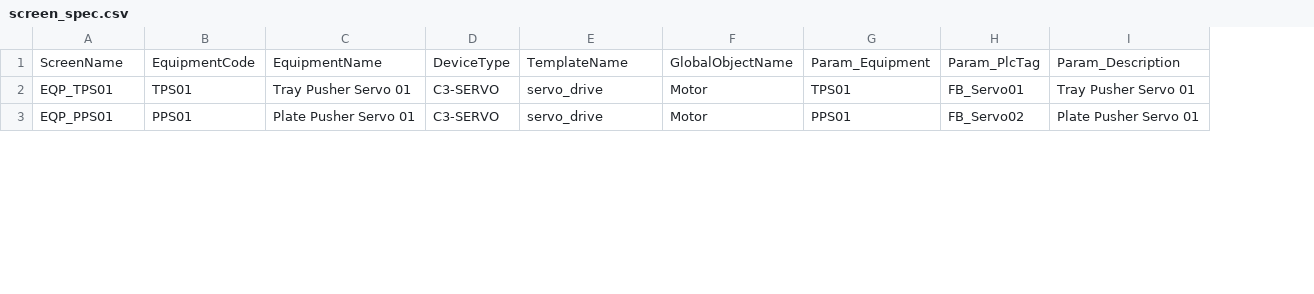
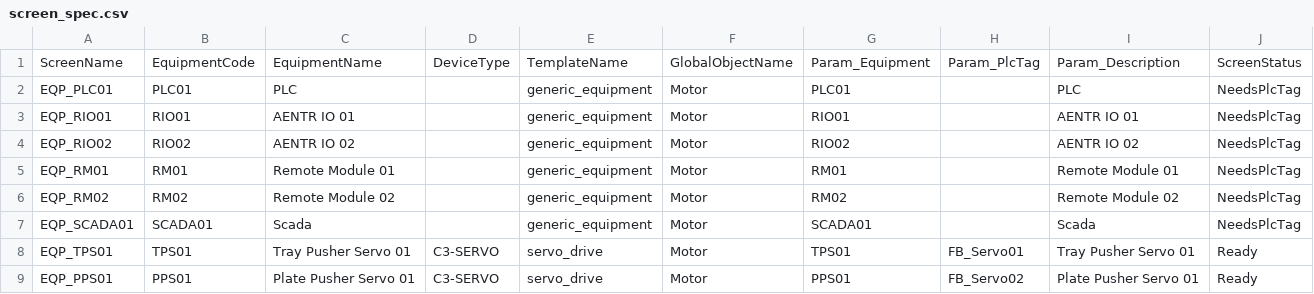
Before and after one commit to kshipajaiswal2/HMI-with-code, a CSV file: generated/screen_spec.csv, drawn as a sheet; only a part is shown; the diff names each change by its address in the sheet, - before the commit and + after, or states it on an @@ line.

```diff
--- a/generated/screen_spec.csv
+++ b/generated/screen_spec.csv
+column J, row 1: ScreenStatus; rows 8-9: Ready | Ready
+row 2: EQP_PLC01 | PLC01 | PLC |  | generic_equipment | Motor | PLC01 |  | PLC | NeedsPlcTag
+row 3: EQP_RIO01 | RIO01 | AENTR IO 01 |  | generic_equipment | Motor | RIO01 |  | AENTR IO 01 | NeedsPlcTag
+row 4: EQP_RIO02 | RIO02 | AENTR IO 02 |  | generic_equipment | Motor | RIO02 |  | AENTR IO 02 | NeedsPlcTag
+row 5: EQP_RM01 | RM01 | Remote Module 01 |  | generic_equipment | Motor | RM01 |  | Remote Module 01 | NeedsPlcTag
+row 6: EQP_RM02 | RM02 | Remote Module 02 |  | generic_equipment | Motor | RM02 |  | Remote Module 02 | NeedsPlcTag
+row 7: EQP_SCADA01 | SCADA01 | Scada |  | generic_equipment | Motor | SCADA01 |  | Scada | NeedsPlcTag
```
Also changed, not shown: generated/device_map.csv, generated/global_object_params.csv, 9 other files.
